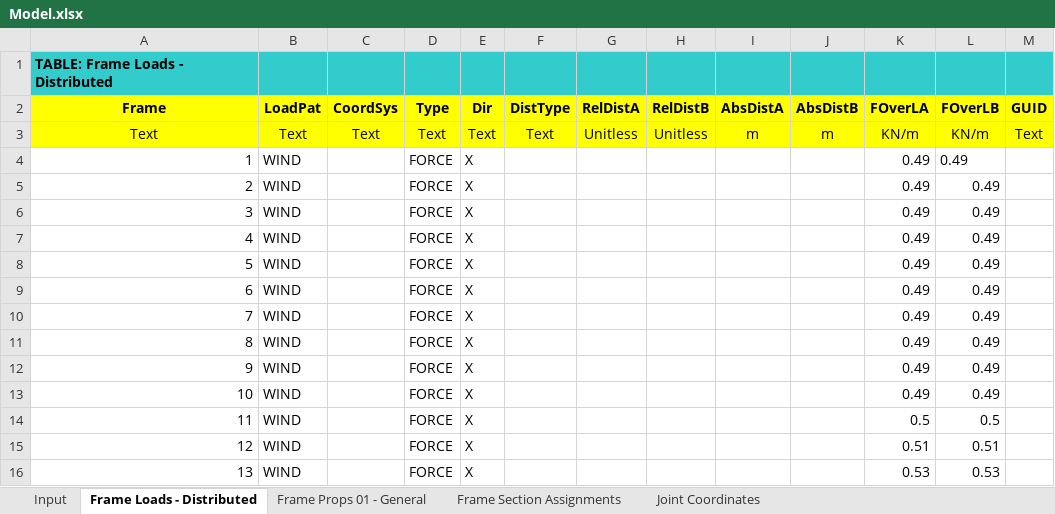
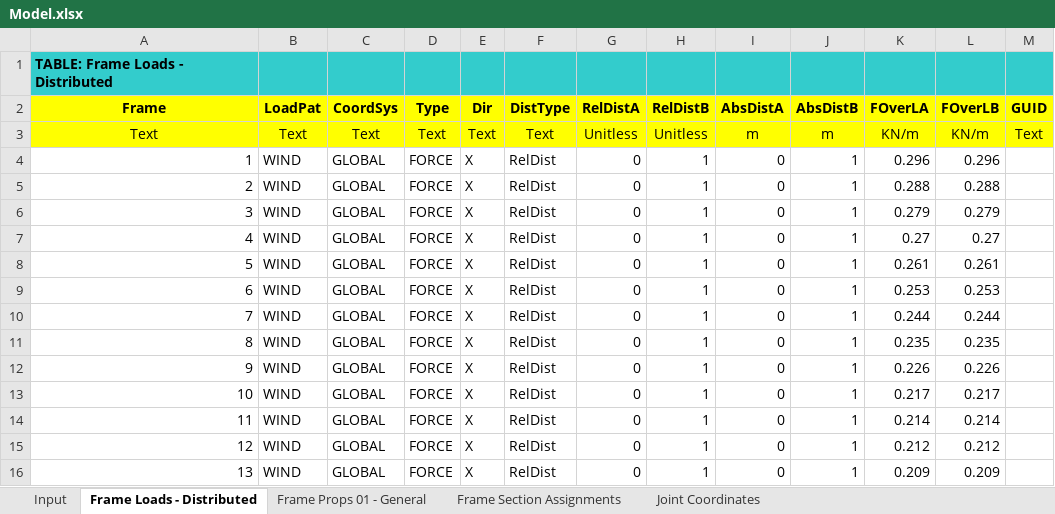
Before and after one commit to Applejan/steelTower, an Excel workbook: Model.xlsx, sheet Frame Loads - Distributed, drawn as a sheet; only a part is shown; values as stored, in another font and other column widths than the file's, no borders; the diff covers the shown part only; the diff names each change by its address in the sheet, - before the commit and + after, or states it on an @@ line.

```diff
--- a/Model.xlsx (sheet Frame Loads - Distributed)
+++ b/Model.xlsx (sheet Frame Loads - Distributed)
-C4:C16 (CoordSys): (empty)
+C4:C16 (CoordSys): GLOBAL
-F4:F16 (DistType): (empty)
+F4:F16 (DistType): RelDist
-G4:G16 (RelDistA): (empty)
+G4:G16 (RelDistA): 0
-H4:H16 (RelDistB): (empty)
+H4:H16 (RelDistB): 1
-I4:I16 (AbsDistA): (empty)
+I4:I16 (AbsDistA): 0
-J4:J16 (AbsDistB): (empty)
+J4:J16 (AbsDistB): 1
-K4 (FOverLA): 0.49
+K4 (FOverLA): 0.296
-L4 (FOverLB): 0.49
+L4 (FOverLB): 0.296
-K5 (FOverLA): 0.49
+K5 (FOverLA): 0.288
-L5 (FOverLB): 0.49
+L5 (FOverLB): 0.288
-K6 (FOverLA): 0.49
+K6 (FOverLA): 0.279
-L6 (FOverLB): 0.49
+L6 (FOverLB): 0.279
-K7 (FOverLA): 0.49
+K7 (FOverLA): 0.27
-L7 (FOverLB): 0.49
+L7 (FOverLB): 0.27
-K8 (FOverLA): 0.49
+K8 (FOverLA): 0.261
-L8 (FOverLB): 0.49
+L8 (FOverLB): 0.261
-K9 (FOverLA): 0.49
+K9 (FOverLA): 0.253
-L9 (FOverLB): 0.49
+L9 (FOverLB): 0.253
-K10 (FOverLA): 0.49
+K10 (FOverLA): 0.244
-L10 (FOverLB): 0.49
+L10 (FOverLB): 0.244
-K11 (FOverLA): 0.49
+K11 (FOverLA): 0.235
-L11 (FOverLB): 0.49
+L11 (FOverLB): 0.235
-K12 (FOverLA): 0.49
+K12 (FOverLA): 0.226
-L12 (FOverLB): 0.49
+L12 (FOverLB): 0.226
-K13 (FOverLA): 0.49
+K13 (FOverLA): 0.217
-L13 (FOverLB): 0.49
+L13 (FOverLB): 0.217
-K14 (FOverLA): 0.5
+K14 (FOverLA): 0.214
-L14 (FOverLB): 0.5
+L14 (FOverLB): 0.214
-K15 (FOverLA): 0.51
+K15 (FOverLA): 0.212
-L15 (FOverLB): 0.51
+L15 (FOverLB): 0.212
-K16 (FOverLA): 0.53
+K16 (FOverLA): 0.209
-L16 (FOverLB): 0.53
+L16 (FOverLB): 0.209
```
Also changed, not shown: 170 edited cells and cell formats elsewhere in this sheet, sheet Frame Props 01 - General, sheet Input, sheet Frame Section Assignments, 1 other file.
